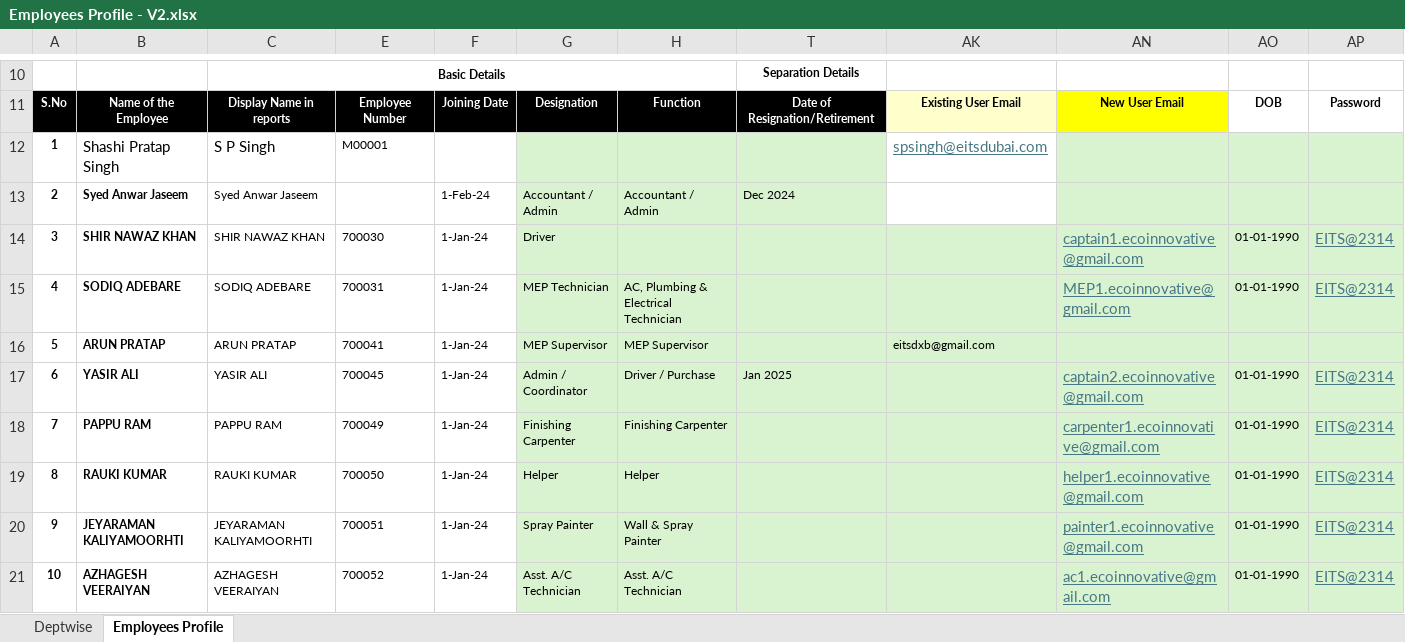
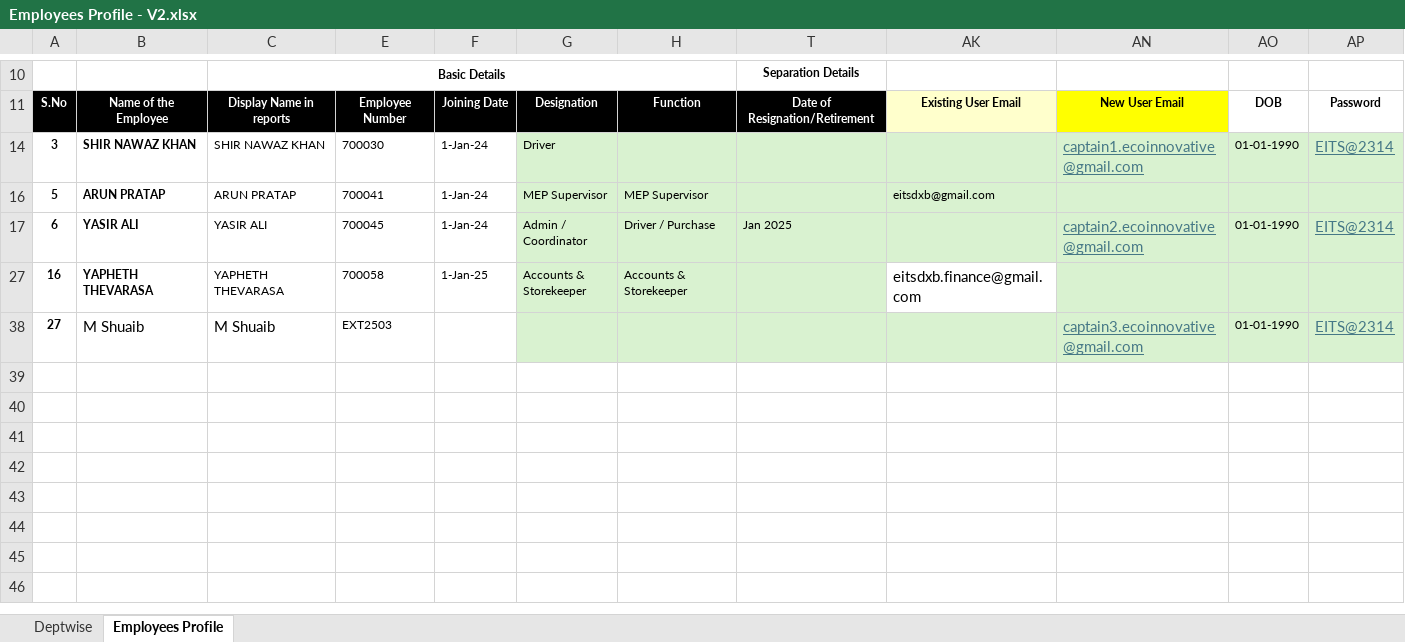
Before and after one commit to atulgen/EITS-ERP-Project, an Excel workbook: Migration/Employees/Input/Employees Profile - V2.xlsx, sheet Employees Profile, drawn as a sheet; only a part is shown, gaps mark what is left out; the shorter side is filled out with more unchanged rows; values as stored, in another font and other column widths than the file's, no borders; table styles not drawn; rows hold the shown columns only; the diff covers the shown part only; the diff names each change by its address in the sheet, - before the commit and + after, or states it on an @@ line.

```diff
--- a/Migration/Employees/Input/Employees Profile - V2.xlsx (sheet Employees Profile)
+++ b/Migration/Employees/Input/Employees Profile - V2.xlsx (sheet Employees Profile)
@@ row 12 hidden: 1 | Shashi Pratap Singh | S P Singh | M00001 |  |  |  |  | spsingh@eitsdubai.com @@
@@ row 13 hidden: 2 | Syed Anwar Jaseem | Syed Anwar Jaseem |  | 1-Feb-24 | Accountant / Admin | Accountant / Admin | Dec 2024 @@
@@ row 15 hidden: 4 | SODIQ ADEBARE | SODIQ ADEBARE | 700031 | 1-Jan-24 | MEP Technician | AC, Plumbing & Electrical Technician |  |  | MEP1.ecoinnovative@gmail.com | 01-01-1990 | EITS@2314 @@
@@ row 18 hidden: 7 | PAPPU RAM | PAPPU RAM | 700049 | 1-Jan-24 | Finishing Carpenter | Finishing Carpenter |  |  | carpenter1.ecoinnovative@gmail.com | 01-01-1990 | EITS@2314 @@
@@ row 19 hidden: 8 | RAUKI KUMAR | RAUKI KUMAR | 700050 | 1-Jan-24 | Helper | Helper |  |  | helper1.ecoinnovative@gmail.com | 01-01-1990 | EITS@2314 @@
@@ row 20 hidden: 9 | JEYARAMAN KALIYAMOORHTI | JEYARAMAN KALIYAMOORHTI | 700051 | 1-Jan-24 | Spray Painter | Wall & Spray Painter |  |  | painter1.ecoinnovative@gmail.com | 01-01-1990 | EITS@2314 @@
@@ row 21 hidden: 10 | AZHAGESH VEERAIYAN | AZHAGESH VEERAIYAN | 700052 | 1-Jan-24 | Asst. A/C Technician | Asst. A/C Technician |  |  | ac1.ecoinnovative@gmail.com | 01-01-1990 | EITS@2314 @@
```
Also changed, not shown: 20 hidden or unhidden rows elsewhere in this sheet, 9 other files.
